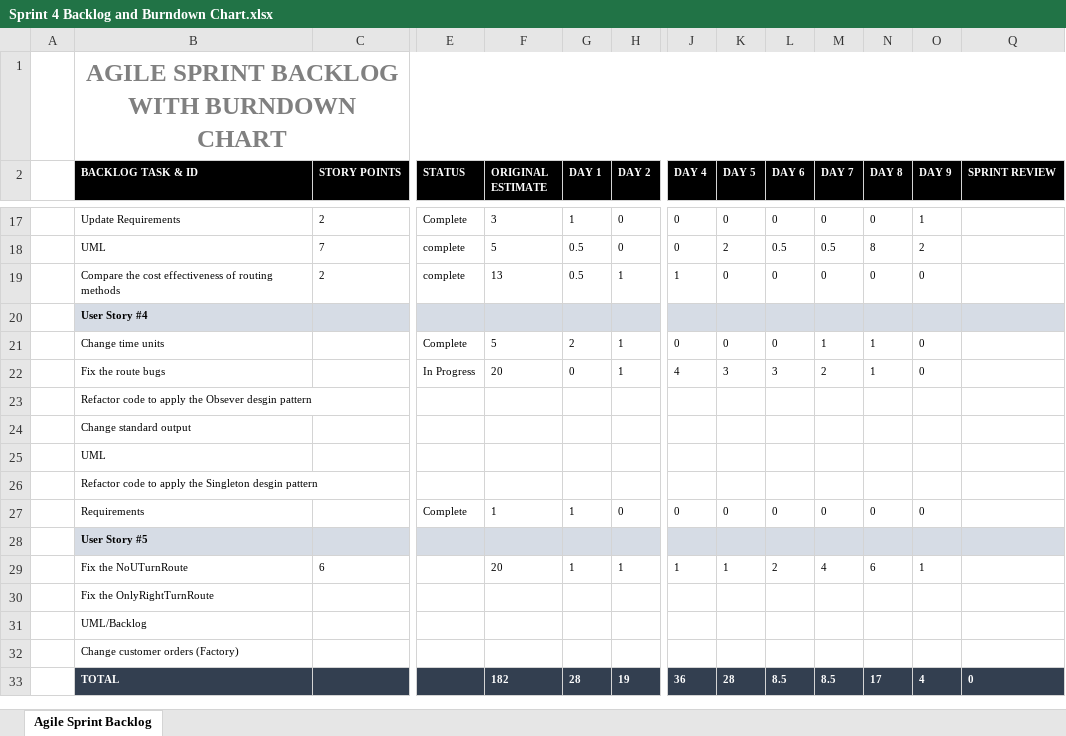
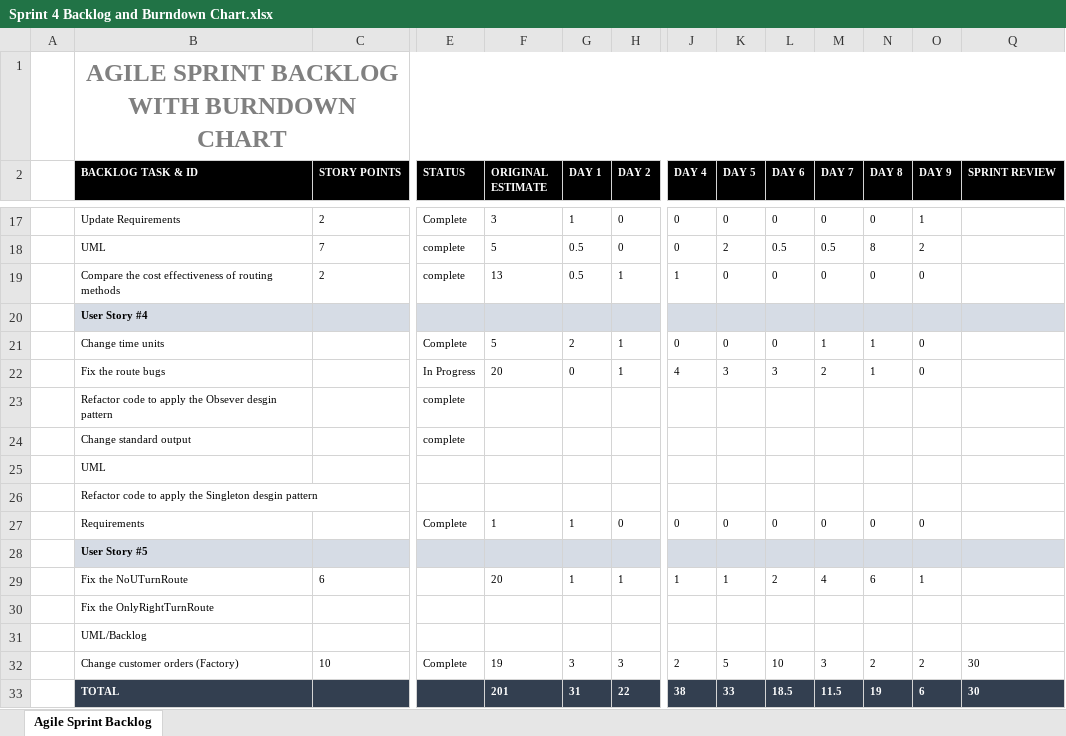
Before and after one commit to rileyalankirk/food-truck-simulation, an Excel workbook: Sprints/Sprint 4 Backlog and Burndown Chart.xlsx, sheet Agile Sprint Backlog, drawn as a sheet; only a part is shown, gaps mark what is left out; values as stored, in another font and other column widths than the file's, no borders; charts and pictures not drawn; the diff covers the shown part only; the diff names each change by its address in the sheet, - before the commit and + after, or states it on an @@ line.

Commit message:
updated backlog

```diff
--- a/Sprints/Sprint 4 Backlog and Burndown Chart.xlsx (sheet Agile Sprint Backlog)
+++ b/Sprints/Sprint 4 Backlog and Burndown Chart.xlsx (sheet Agile Sprint Backlog)
-E23:E24 (STATUS): (empty)
+E23:E24 (STATUS): complete
-C32 (STORY POINTS): (empty)
+C32 (STORY POINTS): 10
-E32 (STATUS): (empty)
+E32 (STATUS): Complete
-F32 (ORIGINAL ESTIMATE): (empty)
+F32 (ORIGINAL ESTIMATE): 19
-G32 (DAY 1): (empty)
+G32 (DAY 1): 3
-H32 (DAY 2): (empty)
+H32 (DAY 2): 3
-J32 (DAY 4): (empty)
+J32 (DAY 4): 2
-K32 (DAY 5): (empty)
+K32 (DAY 5): 5
-L32 (DAY 6): (empty)
+L32 (DAY 6): 10
-M32 (DAY 7): (empty)
+M32 (DAY 7): 3
-N32 (DAY 8): (empty)
+N32 (DAY 8): 2
-O32 (DAY 9): (empty)
+O32 (DAY 9): 2
-Q32 (SPRINT REVIEW): (empty)
+Q32 (SPRINT REVIEW): 30
-F33 (ORIGINAL ESTIMATE): 182
+F33 (ORIGINAL ESTIMATE): 201
-G33 (DAY 1): 28
+G33 (DAY 1): 31
-H33 (DAY 2): 19
+H33 (DAY 2): 22
-J33 (DAY 4): 36
+J33 (DAY 4): 38
-K33 (DAY 5): 28
+K33 (DAY 5): 33
-L33 (DAY 6): 8.5
+L33 (DAY 6): 18.5
-M33 (DAY 7): 8.5
+M33 (DAY 7): 11.5
-N33 (DAY 8): 17
+N33 (DAY 8): 19
-O33 (DAY 9): 4
+O33 (DAY 9): 6
-Q33 (SPRINT REVIEW): 0
+Q33 (SPRINT REVIEW): 30
```
Also changed, not shown: 1 edited cell elsewhere in this sheet, charts or pictures.
